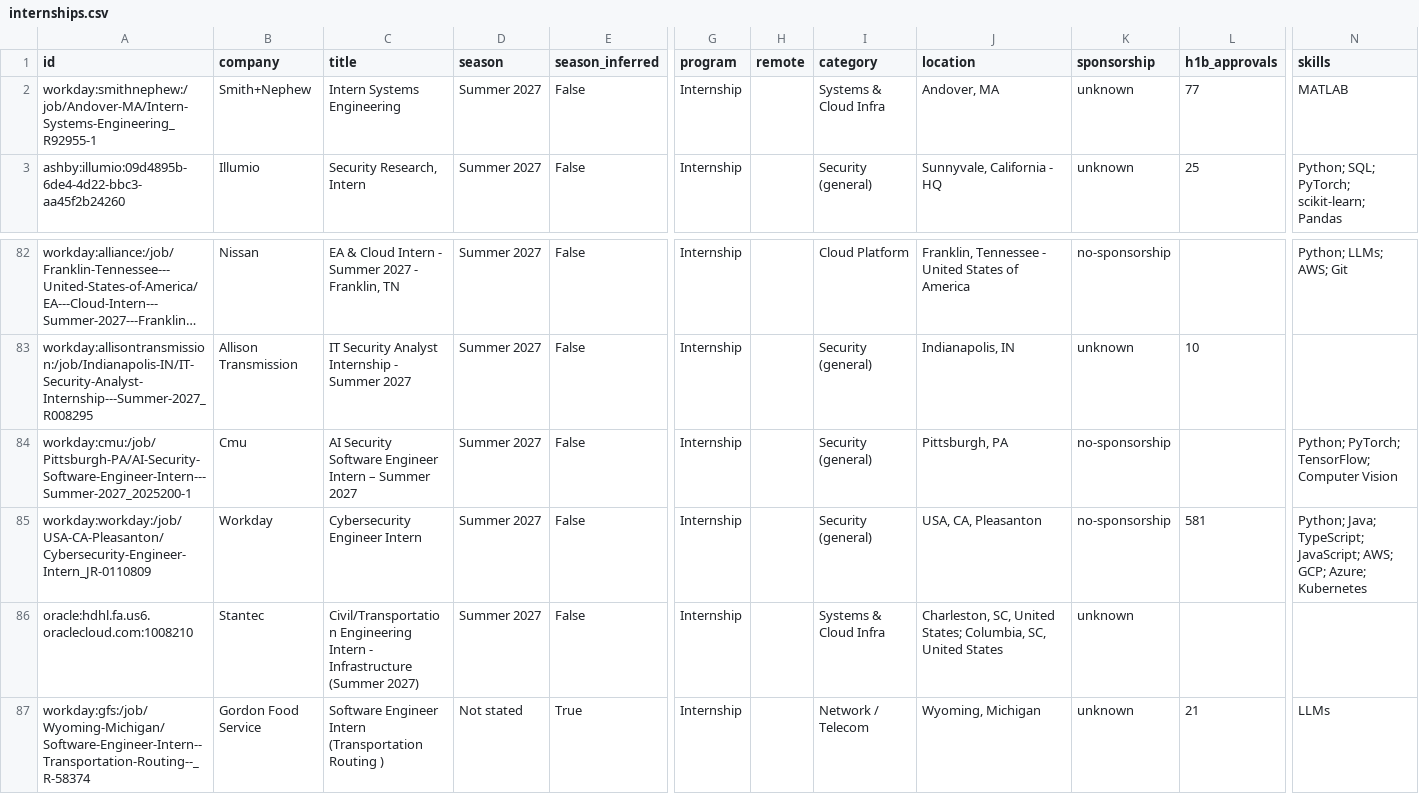
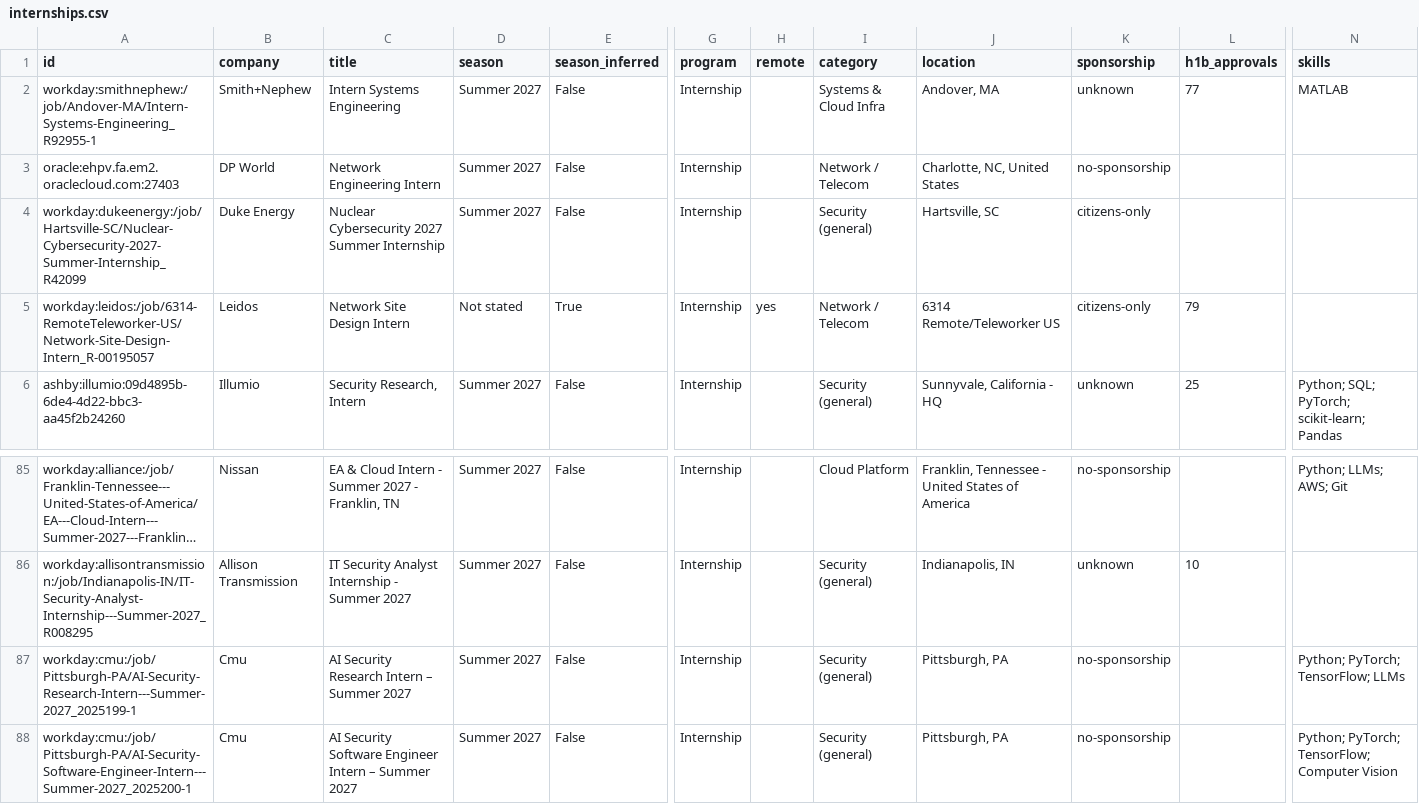
Before and after one commit to gregpierre/secnet-internships, a CSV file: data/internships.csv, drawn as a sheet; only a part is shown, gaps mark what is left out; the shorter side is filled out with more unchanged rows; long unchanged cells end in …; rows hold the shown columns only; the diff names each change by its address in the sheet, - before the commit and + after, or states it on an @@ line.

```diff
--- a/data/internships.csv
+++ b/data/internships.csv
+row 3: oracle:ehpv.fa.em2.oraclecloud.com:27403 | DP World | Network Engineering Intern | Summer 2027 | False | Internship |  | Network / Telecom | Charlotte, NC, United States | no-sponsorship
+row 4: workday:dukeenergy:/job/Hartsville-SC/Nuclear-Cybersecurity-2027-Summer-Internship_R42099 | Duke Energy | Nuclear Cybersecurity 2027 Summer Internship | Summer 2027 | False | Internship |  | Security (general) | Hartsville, SC | citizens-only
+row 5: workday:leidos:/job/6314-RemoteTeleworker-US/Network-Site-Design-Intern_R-00195057 | Leidos | Network Site Design Intern | Not stated | True | Internship | yes | Network / Telecom | 6314 Remote/Teleworker US | citizens-only | 79
+row 87: workday:cmu:/job/Pittsburgh-PA/AI-Security-Research-Intern---Summer-2027_2025199-1 | Cmu | AI Security Research Intern – Summer 2027 | Summer 2027 | False | Internship |  | Security (general) | Pittsburgh, PA | no-sponsorship |  | Python; PyTorch; TensorFlow; LLMs
```
Also changed, not shown: docs/internships.csv, 15 other files.
